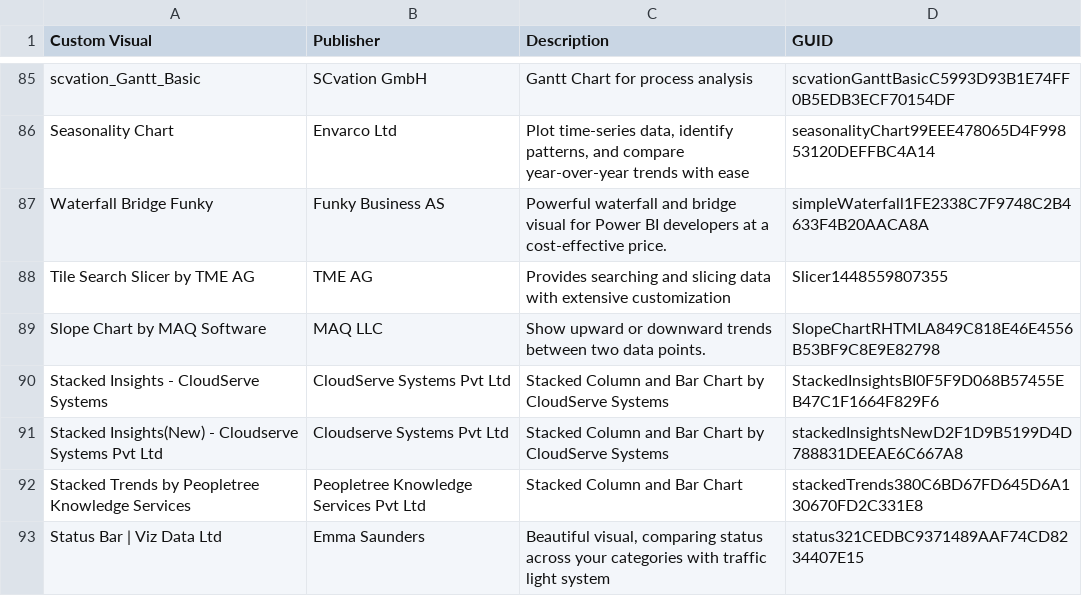
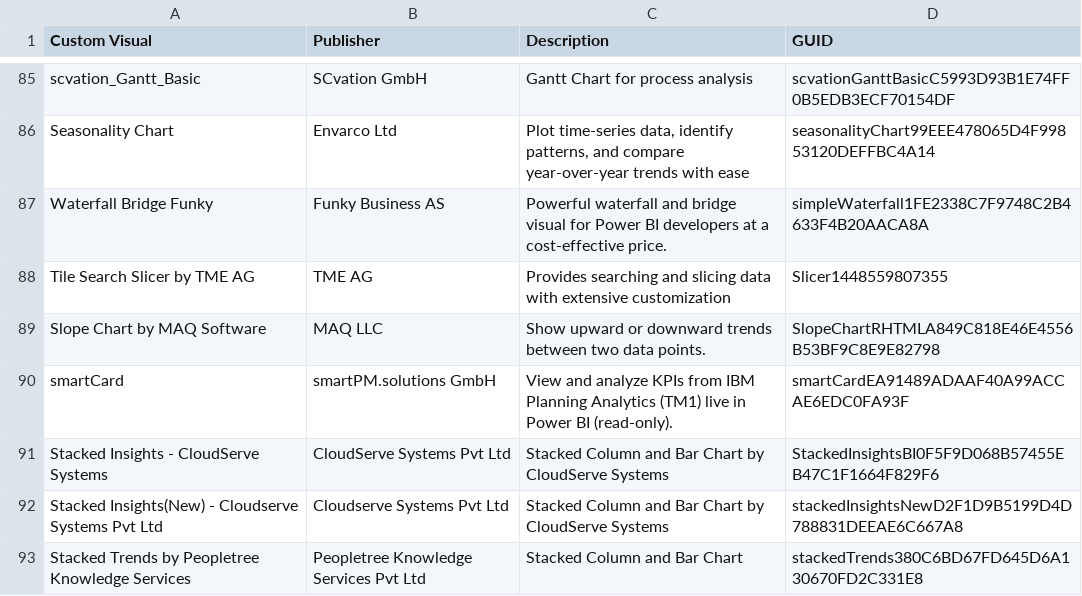
Before and after one commit to DataChant/PowerBI-Visuals-AppSource, a CSV file: Unlisted Visuals.csv, drawn as a sheet; only a part is shown, gaps mark what is left out; the shorter side is filled out with more unchanged rows.

```diff
--- a/Unlisted Visuals.csv
+++ b/Unlisted Visuals.csv
@@ -96,2 +96,3 @@ Tile Search Slicer by TME AG,TME AG,Provides searching and slicing data with ext
 Slope Chart by MAQ Software,MAQ LLC,Show upward or downward trends between two data points.,SlopeChartRHTMLA849C818E46E4556B53BF9C8E9E82798
+smartCard,smartPM.solutions GmbH,View and analyze KPIs from IBM Planning Analytics (TM1) live in Power BI (read-only).,smartCardEA91489ADAAF40A99ACCAE6EDC0FA93F
 Stacked Insights - CloudServe Systems,CloudServe Systems Pvt Ltd,Stacked Column and Bar Chart by CloudServe Systems,StackedInsightsBI0F5F9D068B57455EB47C1F1664F829F6
```
Also changed, not shown: Visuals Summary.csv, 58 other files.
